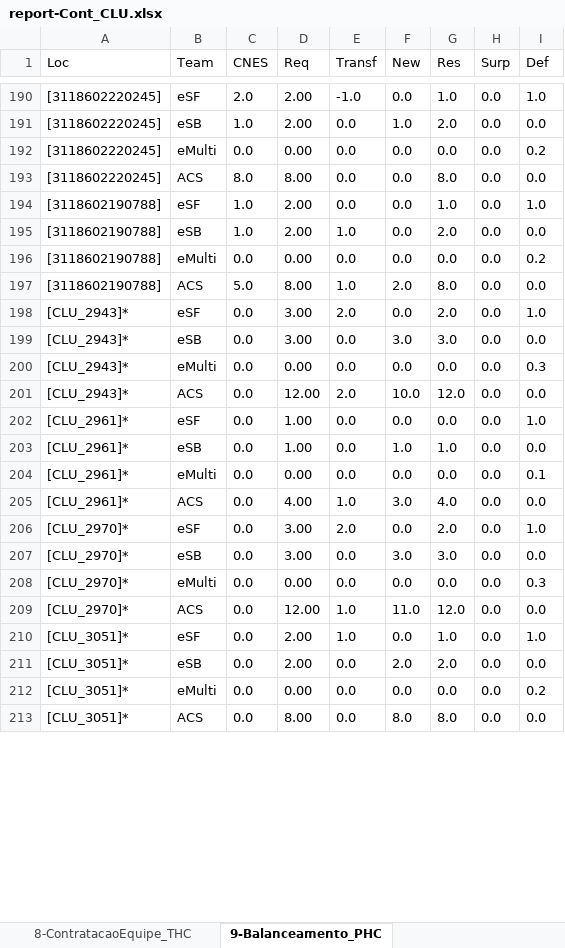
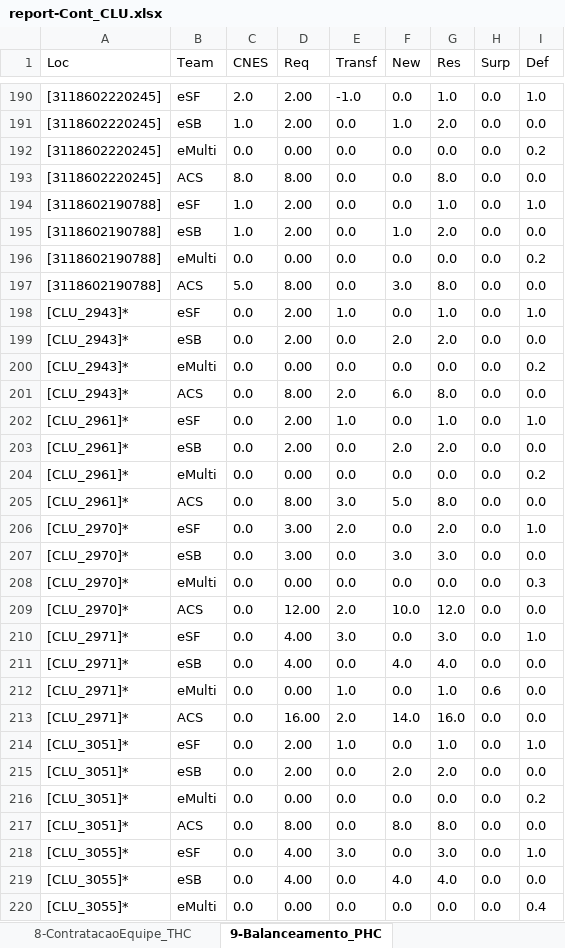
Before and after one commit to joaoflavioufmg/aps, an Excel workbook: report-Cont_CLU.xlsx, sheet 9-Balanceamento_PHC, drawn as a sheet; only a part is shown, gaps mark what is left out; values as stored, in another font and other column widths than the file's, no borders; table styles not drawn; the diff covers the shown part only; the diff names each change by its address in the sheet, - before the commit and + after, or states it on an @@ line.

```diff
--- a/report-Cont_CLU.xlsx (sheet 9-Balanceamento_PHC)
+++ b/report-Cont_CLU.xlsx (sheet 9-Balanceamento_PHC)
-E195 (Transf): 1.0
+E195 (Transf): 0.0
-F195 (New): 0.0
+F195 (New): 1.0
-E197 (Transf): 1.0
+E197 (Transf): 0.0
-F197 (New): 2.0
+F197 (New): 3.0
-D198:D199 (Req): 3.00
+D198:D199 (Req): 2.00
-E198 (Transf): 2.0
+E198 (Transf): 1.0
-G198 (Res): 2.0
+G198 (Res): 1.0
-F199 (New): 3.0
+F199 (New): 2.0
-G199 (Res): 3.0
+G199 (Res): 2.0
-I200 (Def): 0.3
+I200 (Def): 0.2
-D201 (Req): 12.00
+D201 (Req): 8.00
-F201 (New): 10.0
+F201 (New): 6.0
-G201 (Res): 12.0
+G201 (Res): 8.0
-D202:D203 (Req): 1.00
+D202:D203 (Req): 2.00
-E202 (Transf): 0.0
+E202 (Transf): 1.0
-G202 (Res): 0.0
+G202 (Res): 1.0
-F203 (New): 1.0
+F203 (New): 2.0
-G203 (Res): 1.0
+G203 (Res): 2.0
-I204 (Def): 0.1
+I204 (Def): 0.2
-D205 (Req): 4.00
+D205 (Req): 8.00
-E205 (Transf): 1.0
+E205 (Transf): 3.0
-F205 (New): 3.0
+F205 (New): 5.0
-G205 (Res): 4.0
+G205 (Res): 8.0
-E209 (Transf): 1.0
+E209 (Transf): 2.0
-F209 (New): 11.0
+F209 (New): 10.0
+row 210: [CLU_2971]* | eSF | 0.0 | 4.00 | 3.0 | 0.0 | 3.0 | 0.0 | 1.0
+row 211: [CLU_2971]* | eSB | 0.0 | 4.00 | 0.0 | 4.0 | 4.0 | 0.0 | 0.0
+row 212: [CLU_2971]* | eMulti | 0.0 | 0.00 | 1.0 | 0.0 | 1.0 | 0.6 | 0.0
+row 213: [CLU_2971]* | ACS | 0.0 | 16.00 | 2.0 | 14.0 | 16.0 | 0.0 | 0.0
+row 218: [CLU_3055]* | eSF | 0.0 | 4.00 | 3.0 | 0.0 | 3.0 | 0.0 | 1.0
+row 219: [CLU_3055]* | eSB | 0.0 | 4.00 | 0.0 | 4.0 | 4.0 | 0.0 | 0.0
+row 220: [CLU_3055]* | eMulti | 0.0 | 0.00 | 0.0 | 0.0 | 0.0 | 0.0 | 0.4
```
Also changed, not shown: 1 added row, 4 removed rows and 261 edited cells elsewhere in this sheet, sheet 12-Fluxo_RegCensitaria, sheet 13-Fluxo_PHC, sheet 14-Fluxo_SHC, sheet 15-Fluxo_THC, sheet 3-RealocacaoEquipe_PHC, sheet 16-Uso_PHC, 9 more sheets, hidden cells, 15 other files.
